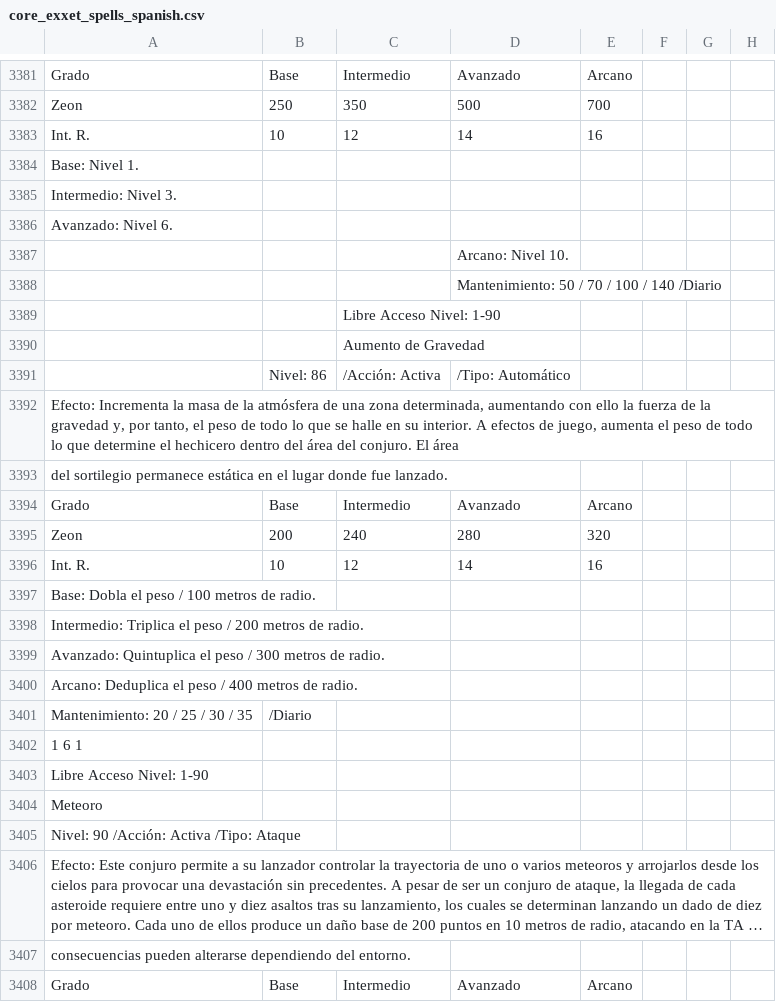
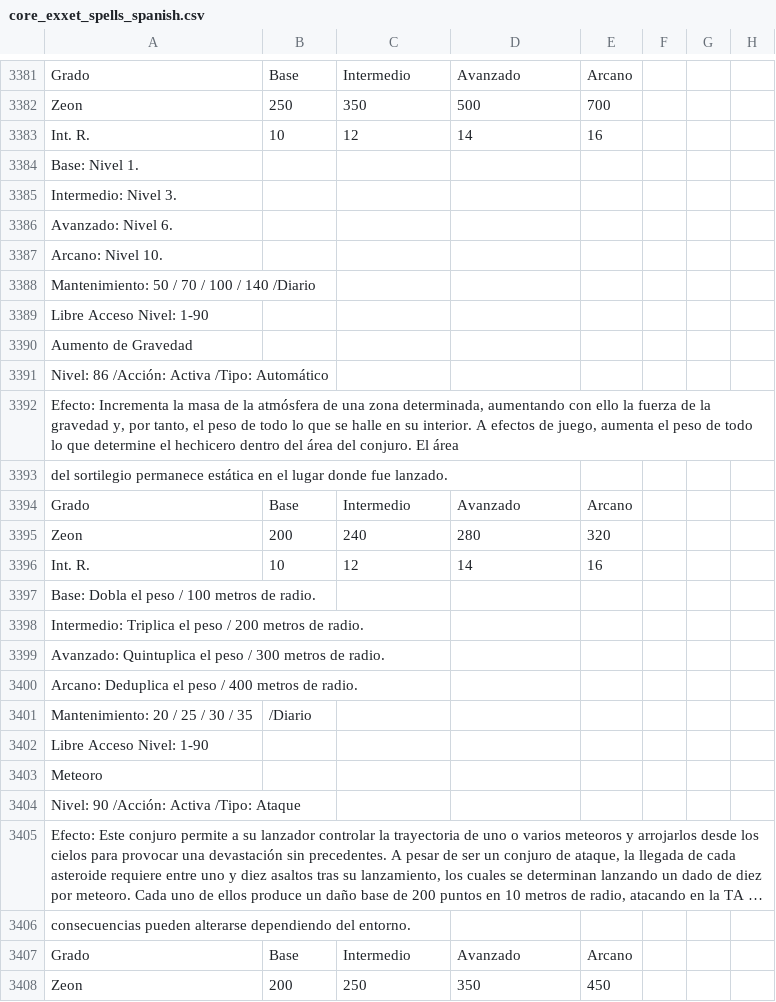
Before and after one commit to yhuriez/AnimaMagicCards, a CSV file: spellgenerator/src/androidTest/assets/core_exxet_spells_spanish.csv, drawn as a sheet; only a part is shown, gaps mark what is left out; the shorter side is filled out with more unchanged rows; long unchanged cells end in …; removed rows and columns are numbered as before the commit, all else as after; the diff names each change by its address in the sheet, - before the commit and + after, or states it on an @@ line.

Commit message:
Spell corrections

```diff
--- a/spellgenerator/src/androidTest/assets/core_exxet_spells_spanish.csv
+++ b/spellgenerator/src/androidTest/assets/core_exxet_spells_spanish.csv
-row 3387:  |  |  | Arcano: Nivel 10.
-row 3388:  |  |  | Mantenimiento: 50 / 70 / 100 / 140 /Diario
-row 3389:  |  | Libre Acceso Nivel: 1-90
-row 3390:  |  | Aumento de Gravedad
-row 3391:  | Nivel: 86 | /Acción: Activa | /Tipo: Automático
+row 3387: Arcano: Nivel 10.
+row 3388: Mantenimiento: 50 / 70 / 100 / 140 /Diario
+row 3389: Libre Acceso Nivel: 1-90
+row 3390: Aumento de Gravedad
+row 3391: Nivel: 86 /Acción: Activa /Tipo: Automático
-row 3402: 1 6 1
```
Also changed, not shown: 30 other files.
